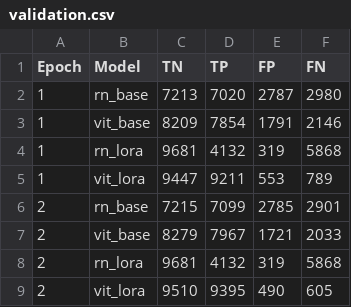
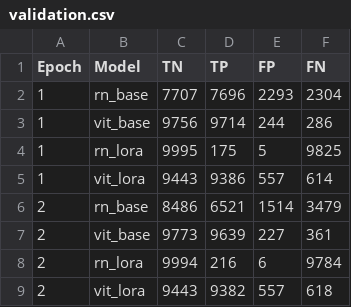
Before and after one commit to trndnhan/Facial-Deepfake-Detection-with-ViT-and-CNN, a CSV file: validation.csv, drawn as a sheet; only a part is shown; the diff covers the shown part only.

```diff
--- a/validation.csv
+++ b/validation.csv
@@ -1,9 +1,9 @@
 Epoch,Model,TN,TP,FP,FN
-1,rn_base,7213,7020,2787,2980
-1,vit_base,8209,7854,1791,2146
-1,rn_lora,9681,4132,319,5868
-1,vit_lora,9447,9211,553,789
-2,rn_base,7215,7099,2785,2901
-2,vit_base,8279,7967,1721,2033
-2,rn_lora,9681,4132,319,5868
-2,vit_lora,9510,9395,490,605
+1,rn_base,7707,7696,2293,2304
+1,vit_base,9756,9714,244,286
+1,rn_lora,9995,175,5,9825
+1,vit_lora,9443,9386,557,614
+2,rn_base,8486,6521,1514,3479
+2,vit_base,9773,9639,227,361
+2,rn_lora,9994,216,6,9784
+2,vit_lora,9443,9382,557,618
```
Also changed, not shown: 48 edited cells elsewhere in this file, training.csv, 2 other files.
